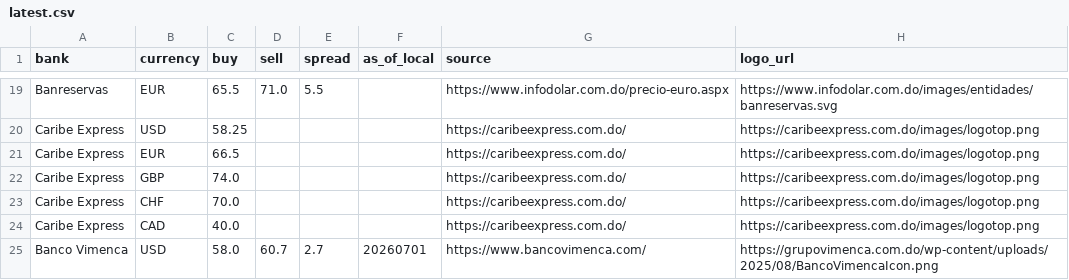
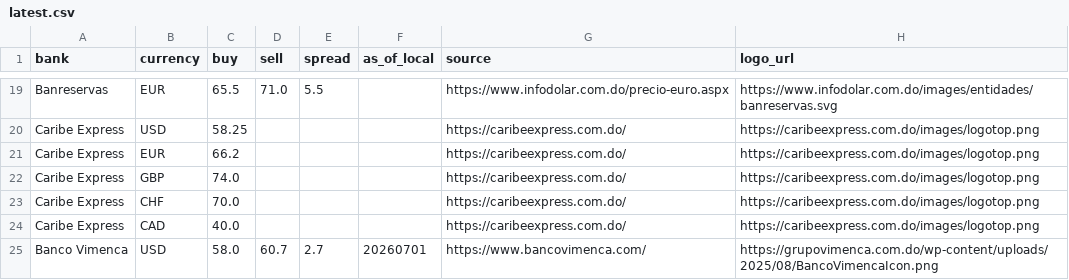
Before and after one commit to Rodyd137/infodolareuro, a CSV file: data/latest.csv, drawn as a sheet; only a part is shown, gaps mark what is left out.

```diff
--- a/data/latest.csv
+++ b/data/latest.csv
@@ -20,3 +20,3 @@ Banreservas,EUR,65.5,71.0,5.5,,https://www.infodolar.com.do/precio-euro.aspx,htt
 Caribe Express,USD,58.25,,,,https://caribeexpress.com.do/,https://caribeexpress.com.do/images/logotop.png
-Caribe Express,EUR,66.5,,,,https://caribeexpress.com.do/,https://caribeexpress.com.do/images/logotop.png
+Caribe Express,EUR,66.2,,,,https://caribeexpress.com.do/,https://caribeexpress.com.do/images/logotop.png
 Caribe Express,GBP,74.0,,,,https://caribeexpress.com.do/,https://caribeexpress.com.do/images/logotop.png
```
Also changed, not shown: 2 other files.
